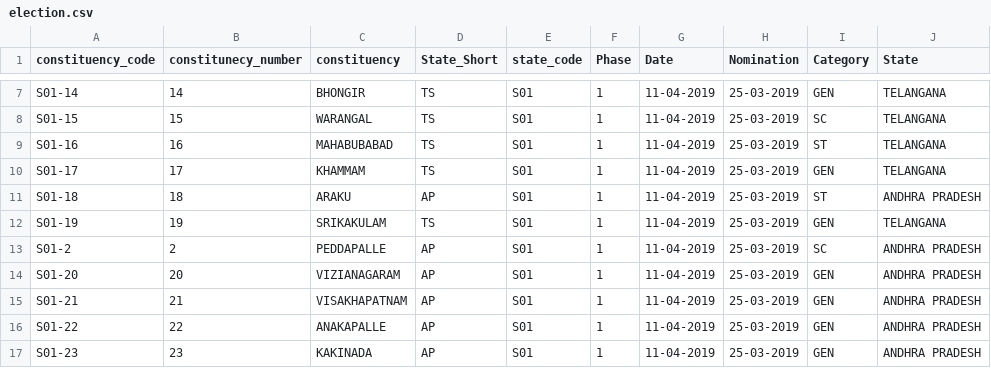
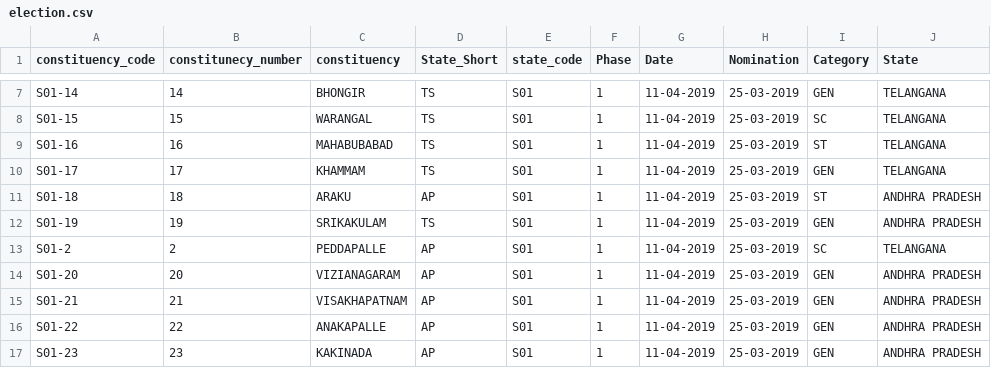
Before and after one commit to Data-Analytics/data-analytics.github.io, a CSV file: Election_Dates/election.csv, drawn as a sheet; only a part is shown, gaps mark what is left out; the diff names each change by its address in the sheet, - before the commit and + after, or states it on an @@ line.

```diff
--- a/Election_Dates/election.csv
+++ b/Election_Dates/election.csv
-J12 (State): TELANGANA
+J12 (State): ANDHRA PRADESH
-J13 (State): ANDHRA PRADESH
+J13 (State): TELANGANA
```
Also changed, not shown: 1 other file.
